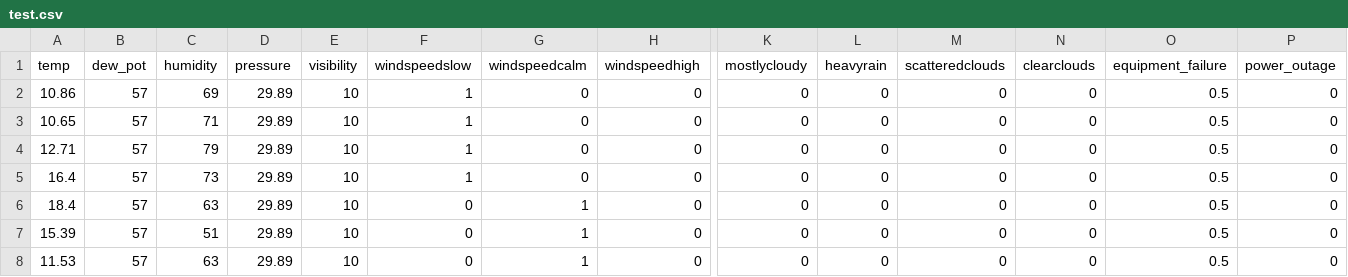
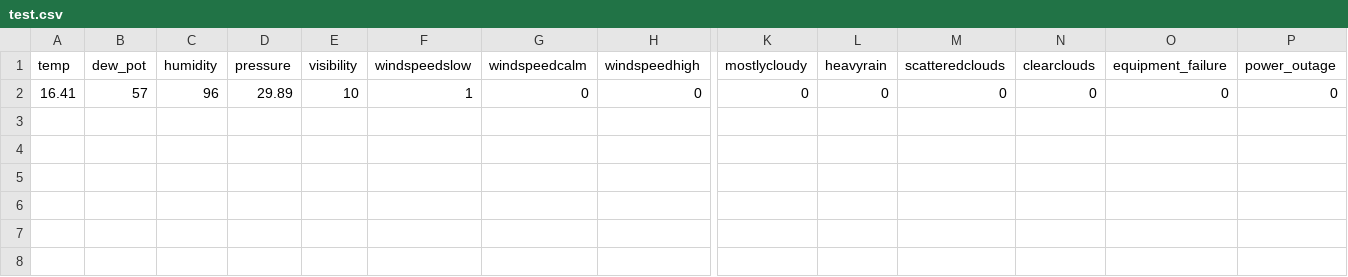
Before and after one commit to rishabh7257/SmartCity, a CSV file: RScripts/test.csv, drawn as a sheet; only a part is shown, gaps mark what is left out; rows hold the shown columns only; the diff names each change by its address in the sheet, - before the commit and + after, or states it on an @@ line.

```diff
--- a/RScripts/test.csv
+++ b/RScripts/test.csv
-A2 (temp): 10.86
+A2 (temp): 16.41
-C2 (humidity): 69
+C2 (humidity): 96
-O2 (equipment_failure): 0.5
+O2 (equipment_failure): 0
-row 3: 10.65 | 57 | 71 | 29.89 | 10 | 1 | 0 | 0 | 0 | 0 | 0 | 0 | 0.5 | 0
-row 4: 12.71 | 57 | 79 | 29.89 | 10 | 1 | 0 | 0 | 0 | 0 | 0 | 0 | 0.5 | 0
-row 5: 16.4 | 57 | 73 | 29.89 | 10 | 1 | 0 | 0 | 0 | 0 | 0 | 0 | 0.5 | 0
-row 6: 18.4 | 57 | 63 | 29.89 | 10 | 0 | 1 | 0 | 0 | 0 | 0 | 0 | 0.5 | 0
-row 7: 15.39 | 57 | 51 | 29.89 | 10 | 0 | 1 | 0 | 0 | 0 | 0 | 0 | 0.5 | 0
-row 8: 11.53 | 57 | 63 | 29.89 | 10 | 0 | 1 | 0 | 0 | 0 | 0 | 0 | 0.5 | 0
```
Also changed, not shown: 6 other files.
